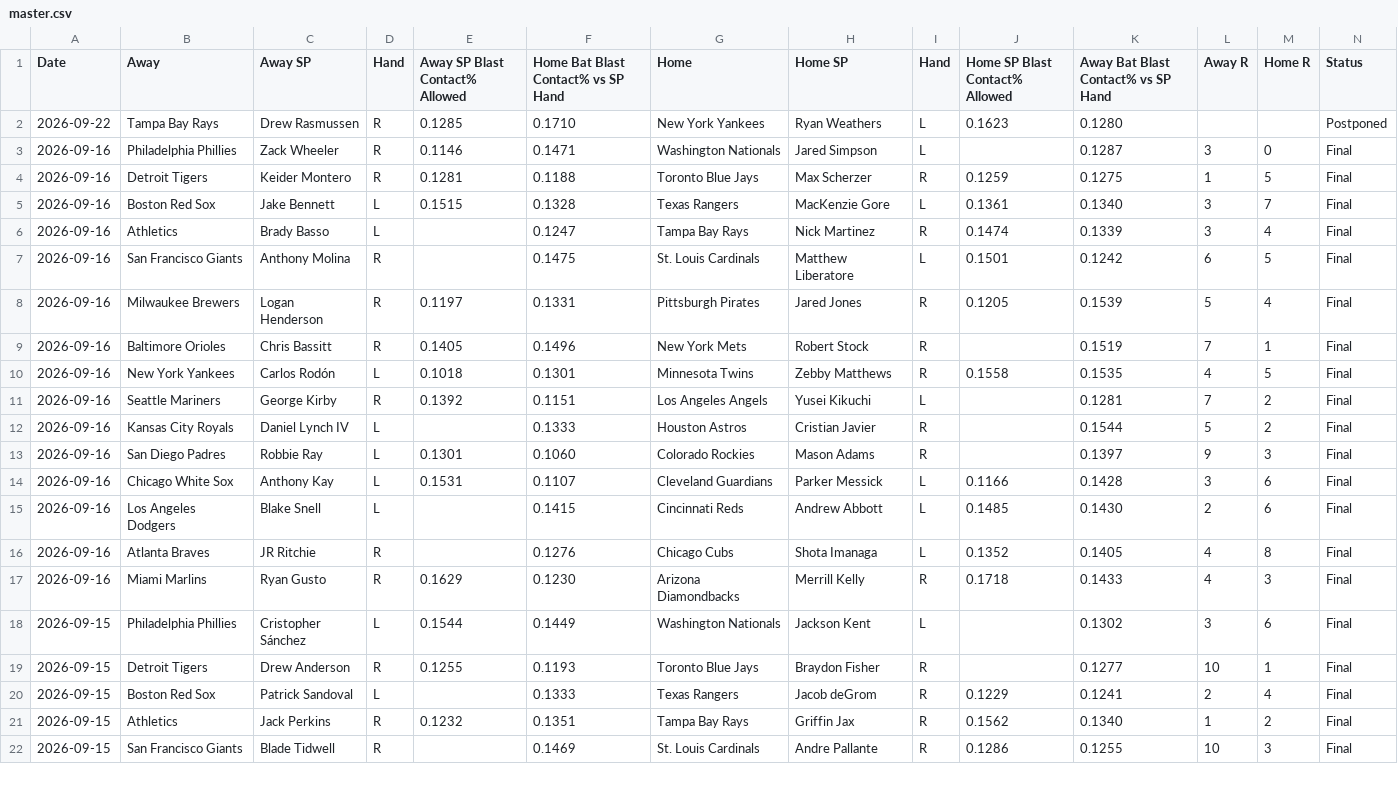
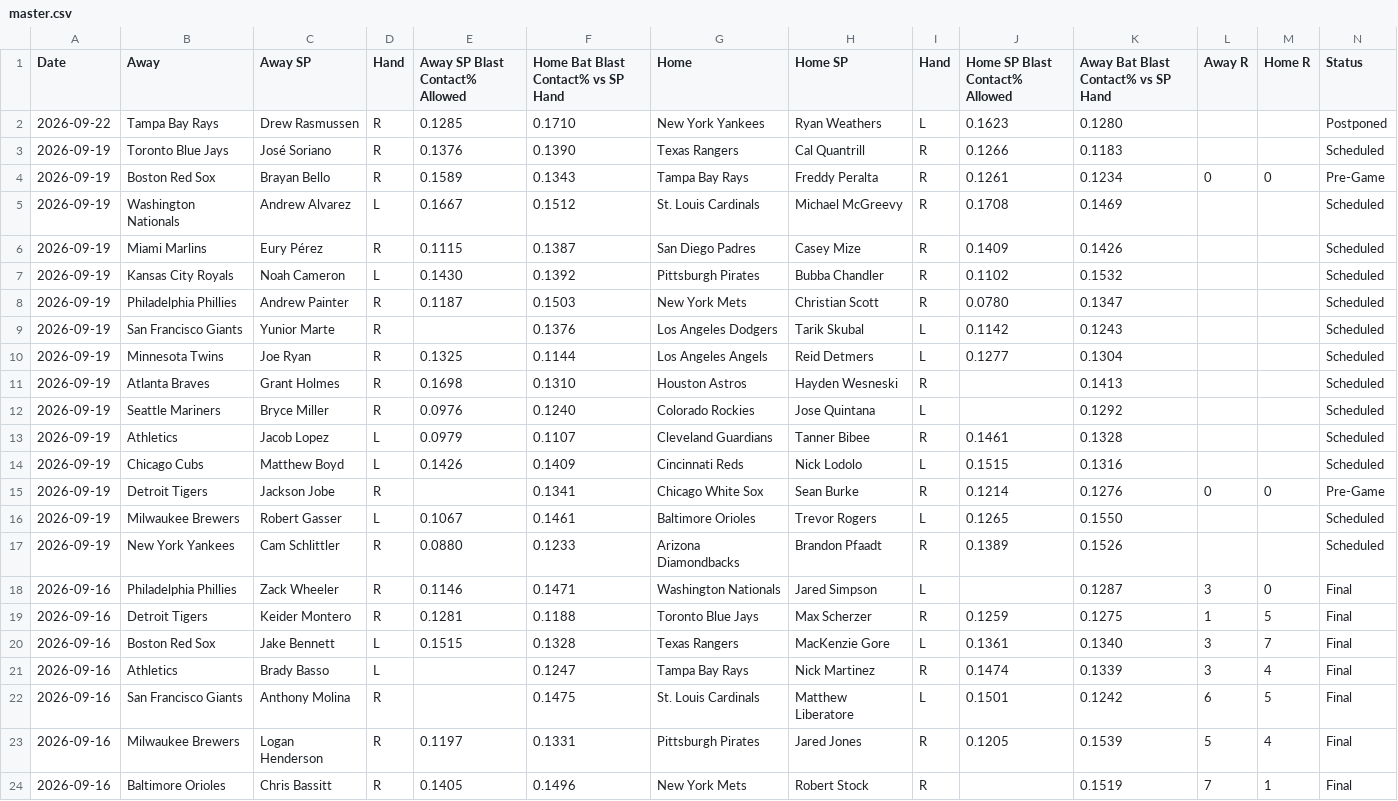
Before and after one commit to furuq2/blast-contact, a CSV file: data/master.csv, drawn as a sheet; only a part is shown; the shorter side is filled out with more unchanged rows; the diff names each change by its address in the sheet, - before the commit and + after, or states it on an @@ line.

```diff
--- a/data/master.csv
+++ b/data/master.csv
+row 3: 2026-09-19 | Toronto Blue Jays | José Soriano | R | 0.1376 | 0.1390 | Texas Rangers | Cal Quantrill | R | 0.1266 | 0.1183 |  |  | Scheduled
+row 4: 2026-09-19 | Boston Red Sox | Brayan Bello | R | 0.1589 | 0.1343 | Tampa Bay Rays | Freddy Peralta | R | 0.1261 | 0.1234 | 0 | 0 | Pre-Game
+row 5: 2026-09-19 | Washington Nationals | Andrew Alvarez | L | 0.1667 | 0.1512 | St. Louis Cardinals | Michael McGreevy | R | 0.1708 | 0.1469 |  |  | Scheduled
+row 6: 2026-09-19 | Miami Marlins | Eury Pérez | R | 0.1115 | 0.1387 | San Diego Padres | Casey Mize | R | 0.1409 | 0.1426 |  |  | Scheduled
+row 7: 2026-09-19 | Kansas City Royals | Noah Cameron | L | 0.1430 | 0.1392 | Pittsburgh Pirates | Bubba Chandler | R | 0.1102 | 0.1532 |  |  | Scheduled
+row 8: 2026-09-19 | Philadelphia Phillies | Andrew Painter | R | 0.1187 | 0.1503 | New York Mets | Christian Scott | R | 0.0780 | 0.1347 |  |  | Scheduled
+row 9: 2026-09-19 | San Francisco Giants | Yunior Marte | R |  | 0.1376 | Los Angeles Dodgers | Tarik Skubal | L | 0.1142 | 0.1243 |  |  | Scheduled
+row 10: 2026-09-19 | Minnesota Twins | Joe Ryan | R | 0.1325 | 0.1144 | Los Angeles Angels | Reid Detmers | L | 0.1277 | 0.1304 |  |  | Scheduled
+row 11: 2026-09-19 | Atlanta Braves | Grant Holmes | R | 0.1698 | 0.1310 | Houston Astros | Hayden Wesneski | R |  | 0.1413 |  |  | Scheduled
+row 12: 2026-09-19 | Seattle Mariners | Bryce Miller | R | 0.0976 | 0.1240 | Colorado Rockies | Jose Quintana | L |  | 0.1292 |  |  | Scheduled
+row 13: 2026-09-19 | Athletics | Jacob Lopez | L | 0.0979 | 0.1107 | Cleveland Guardians | Tanner Bibee | R | 0.1461 | 0.1328 |  |  | Scheduled
+row 14: 2026-09-19 | Chicago Cubs | Matthew Boyd | L | 0.1426 | 0.1409 | Cincinnati Reds | Nick Lodolo | L | 0.1515 | 0.1316 |  |  | Scheduled
+row 15: 2026-09-19 | Detroit Tigers | Jackson Jobe | R |  | 0.1341 | Chicago White Sox | Sean Burke | R | 0.1214 | 0.1276 | 0 | 0 | Pre-Game
+row 16: 2026-09-19 | Milwaukee Brewers | Robert Gasser | L | 0.1067 | 0.1461 | Baltimore Orioles | Trevor Rogers | L | 0.1265 | 0.1550 |  |  | Scheduled
+row 17: 2026-09-19 | New York Yankees | Cam Schlittler | R | 0.0880 | 0.1233 | Arizona Diamondbacks | Brandon Pfaadt | R | 0.1389 | 0.1526 |  |  | Scheduled
```
Also changed, not shown: 1 other file.
